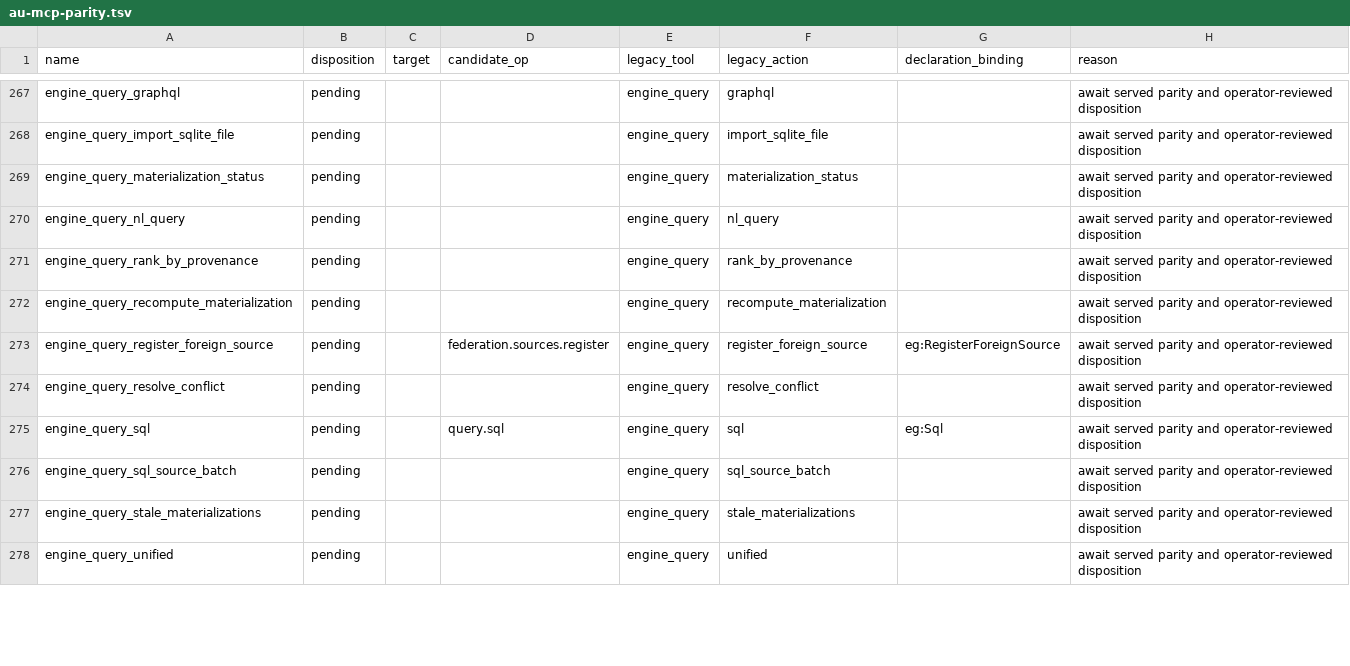
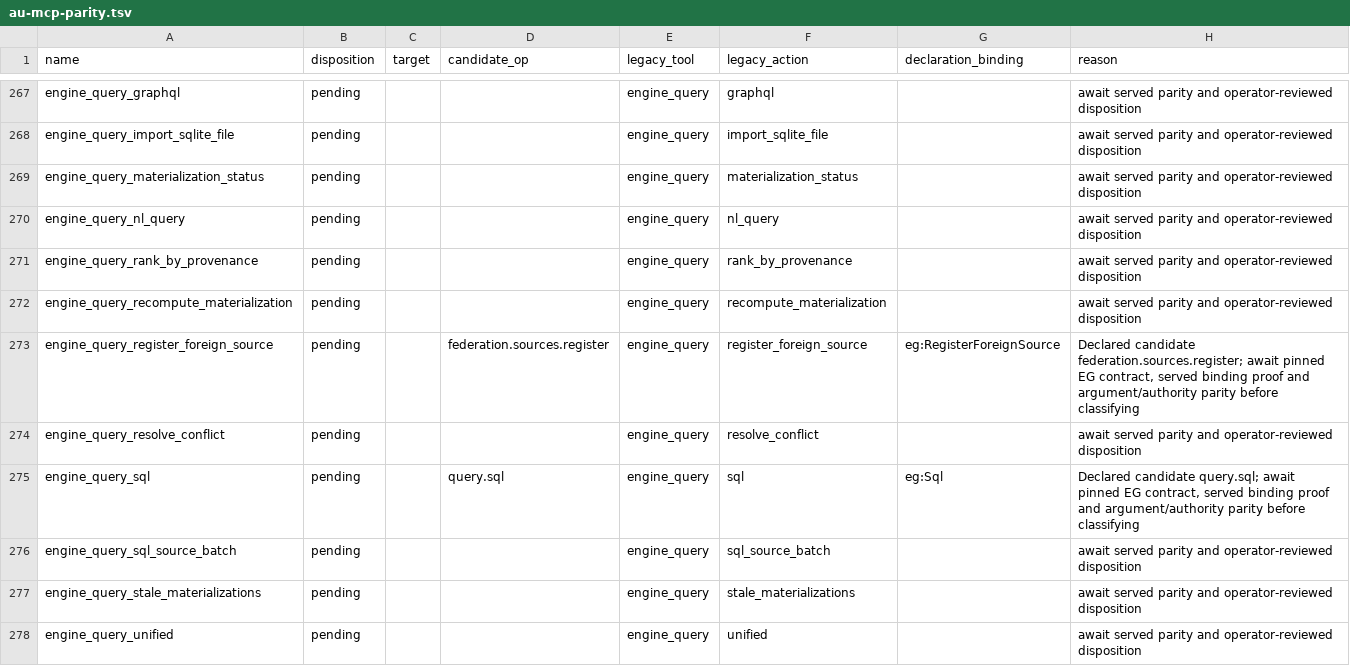
Before and after one commit to Knuckles-Team/agent-utilities, a TSV file: docs/architecture/au-mcp-parity.tsv, drawn as a sheet; only a part is shown, gaps mark what is left out; the diff covers the shown part only.

```diff
--- a/docs/architecture/au-mcp-parity.tsv
+++ b/docs/architecture/au-mcp-parity.tsv
@@ -272,5 +272,5 @@ engine_query_rank_by_provenance	pending			engine_query	rank_by_provenance		await
 engine_query_recompute_materialization	pending			engine_query	recompute_materialization		await served parity and operator-reviewed disposition
-engine_query_register_foreign_source	pending		federation.sources.register	engine_query	register_foreign_source	eg:RegisterForeignSource	await served parity and operator-reviewed disposition
+engine_query_register_foreign_source	pending		federation.sources.register	engine_query	register_foreign_source	eg:RegisterForeignSource	Declared candidate federation.sources.register; await pinned EG contract, served binding proof and argument/authority parity before classifying
 engine_query_resolve_conflict	pending			engine_query	resolve_conflict		await served parity and operator-reviewed disposition
-engine_query_sql	pending		query.sql	engine_query	sql	eg:Sql	await served parity and operator-reviewed disposition
+engine_query_sql	pending		query.sql	engine_query	sql	eg:Sql	Declared candidate query.sql; await pinned EG contract, served binding proof and argument/authority parity before classifying
 engine_query_sql_source_batch	pending			engine_query	sql_source_batch		await served parity and operator-reviewed disposition
```
Also changed, not shown: 36 edited cells elsewhere in this file.
